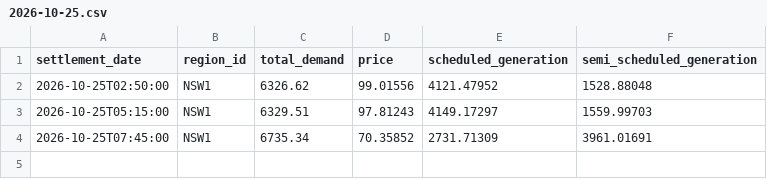
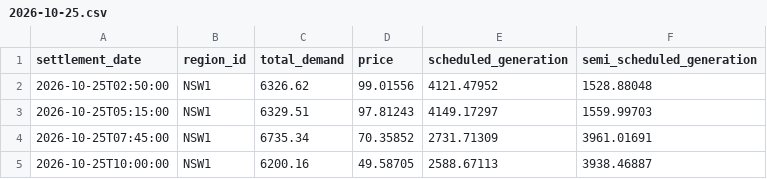
Before and after one commit to arno0b/forecast-platform, a CSV file: data/nsw1/2026-10-25.csv, drawn as a sheet; the diff names each change by its address in the sheet, - before the commit and + after, or states it on an @@ line.

```diff
--- a/data/nsw1/2026-10-25.csv
+++ b/data/nsw1/2026-10-25.csv
+row 5: 2026-10-25T10:00:00 | NSW1 | 6200.16 | 49.58705 | 2588.67113 | 3938.46887
```
Also changed, not shown: data/qld1/2026-10-25.csv, data/sa1/2026-10-25.csv, 2 other files.
